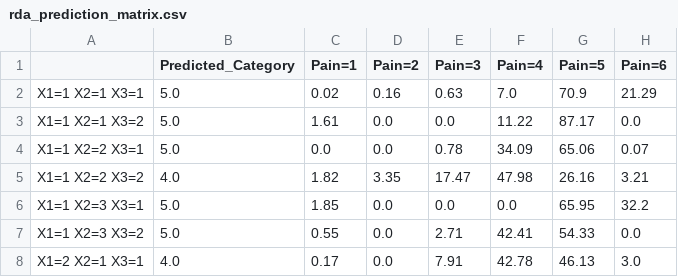
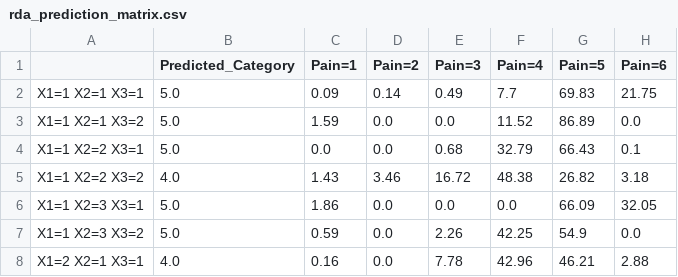
Before and after one commit to DhyeyMavani2003/ccrvam, a CSV file: examples/jupyter/generated_pred_data/rda_prediction_matrix.csv, drawn as a sheet; only a part is shown; the diff covers the shown part only.

Commit message:
Update example notebooks to reflect changes in CCRVAM version 0.9.8

```diff
--- a/examples/jupyter/generated_pred_data/rda_prediction_matrix.csv
+++ b/examples/jupyter/generated_pred_data/rda_prediction_matrix.csv
@@ -1,8 +1,8 @@
 ,Predicted_Category,Pain=1,Pain=2,Pain=3,Pain=4,Pain=5,Pain=6
-X1=1 X2=1 X3=1,5.0,0.02,0.16,0.63,7.0,70.9,21.29
-X1=1 X2=1 X3=2,5.0,1.61,0.0,0.0,11.22,87.17,0.0
-X1=1 X2=2 X3=1,5.0,0.0,0.0,0.78,34.09,65.06,0.07
-X1=1 X2=2 X3=2,4.0,1.82,3.35,17.47,47.98,26.16,3.21
-X1=1 X2=3 X3=1,5.0,1.85,0.0,0.0,0.0,65.95,32.2
-X1=1 X2=3 X3=2,5.0,0.55,0.0,2.71,42.41,54.33,0.0
-X1=2 X2=1 X3=1,4.0,0.17,0.0,7.91,42.78,46.13,3.0
+X1=1 X2=1 X3=1,5.0,0.09,0.14,0.49,7.7,69.83,21.75
+X1=1 X2=1 X3=2,5.0,1.59,0.0,0.0,11.52,86.89,0.0
+X1=1 X2=2 X3=1,5.0,0.0,0.0,0.68,32.79,66.43,0.1
+X1=1 X2=2 X3=2,4.0,1.43,3.46,16.72,48.38,26.82,3.18
+X1=1 X2=3 X3=1,5.0,1.86,0.0,0.0,0.0,66.09,32.05
+X1=1 X2=3 X3=2,5.0,0.59,0.0,2.26,42.25,54.9,0.0
+X1=2 X2=1 X3=1,4.0,0.16,0.0,7.78,42.96,46.21,2.88
```
Also changed, not shown: 21 edited cells elsewhere in this file, 3 other files.
